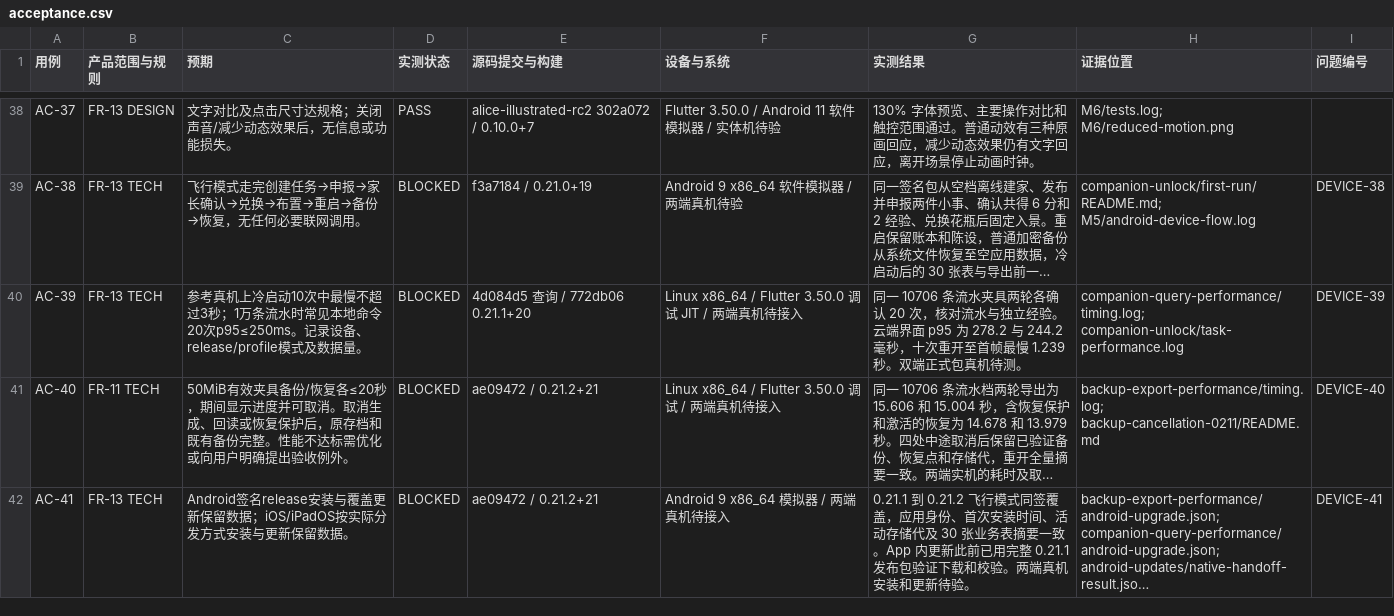
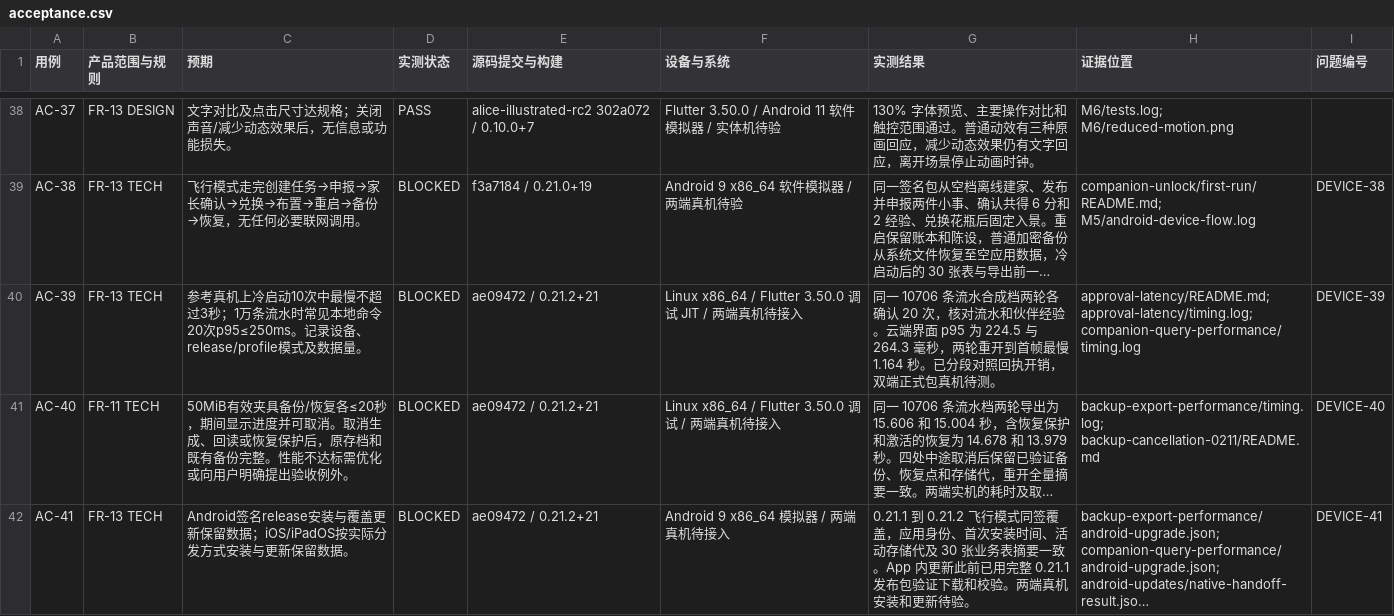
Before and after one commit to tonymd323/alice-little-companions, a CSV file: docs/evidence/acceptance.csv, drawn as a sheet; only a part is shown, gaps mark what is left out; long unchanged cells end in …; the diff names each change by its address in the sheet, - before the commit and + after, or states it on an @@ line.

Commit message:
Record the 0.21.2 approval timing and offline confirmation

```diff
--- a/docs/evidence/acceptance.csv
+++ b/docs/evidence/acceptance.csv
-E40 (源码提交与构建): 4d084d5 查询 / 772db06 0.21.1+20
+E40 (源码提交与构建): ae09472 / 0.21.2+21
-G40 (实测结果): …10706 条流水夹具两轮各确认 20 次，核对流水与独立经验。云端界面 p95 为 278.2 与 244.2 毫秒，十次重开至首帧最慢 1.239 秒。双端正式…
+G40 (实测结果): …10706 条流水合成档两轮各确认 20 次，核对流水和伙伴经验。云端界面 p95 为 224.5 与 264.3 毫秒，两轮重开到首帧最慢 1.164 秒。已分段对照回执开销，双端正式…
-H40 (证据位置): companion-query-performance/timing.log; companion-unlock/task-performance.log
+H40 (证据位置): approval-latency/README.md; approval-latency/timing.log; companion-query-performance/timing.log
```
Also changed, not shown: 9 other files.
